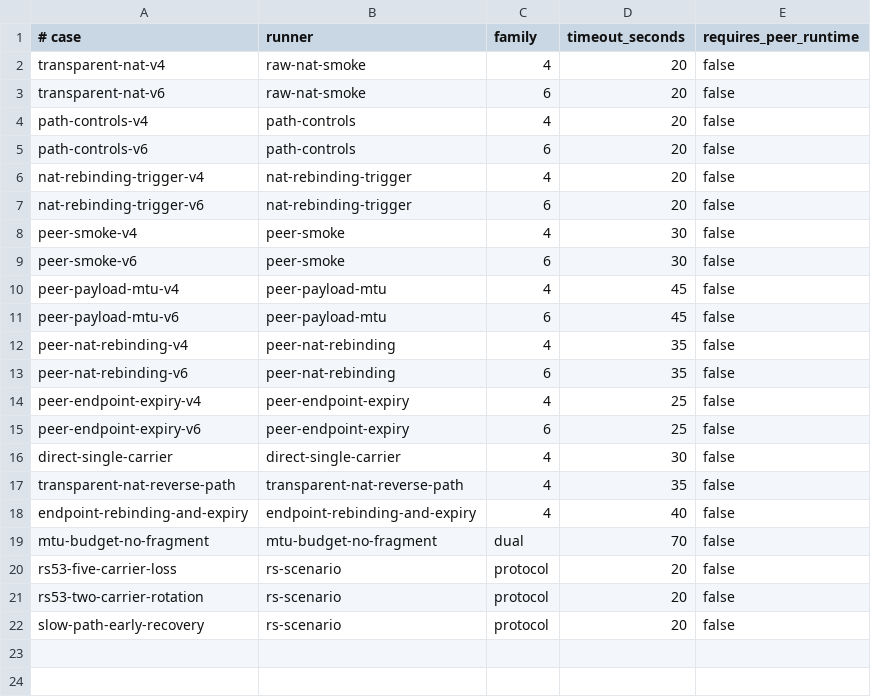
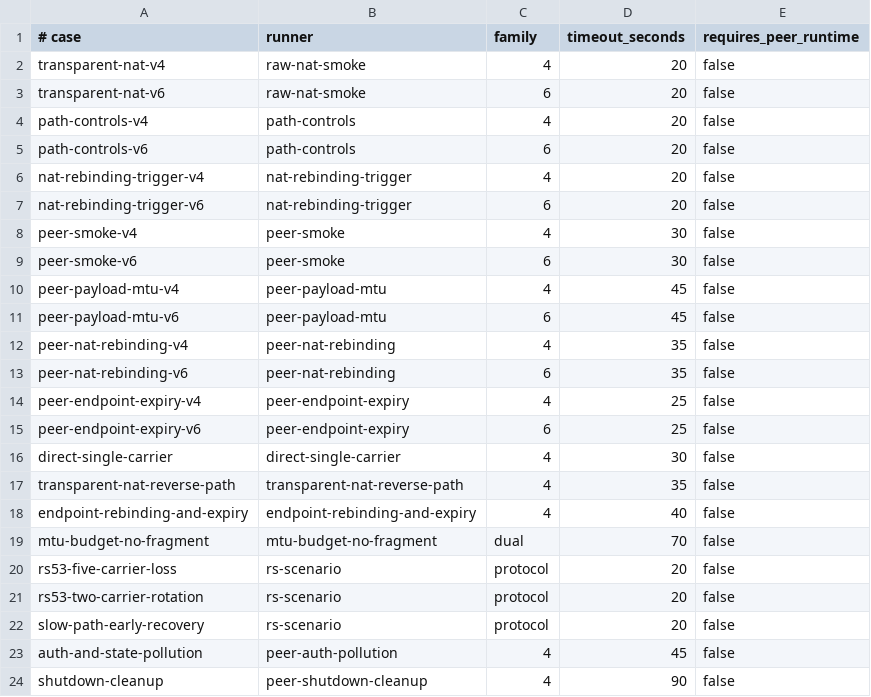
Before and after one commit to mofelee/mpudp, a TSV file: integration/scenarios/cases.tsv, drawn as a sheet.

Commit message:
test: add auth pollution and shutdown scenarios

```diff
--- a/integration/scenarios/cases.tsv
+++ b/integration/scenarios/cases.tsv
@@ -22 +22,3 @@ rs53-two-carrier-rotation	rs-scenario	protocol	20	false
 slow-path-early-recovery	rs-scenario	protocol	20	false
+auth-and-state-pollution	peer-auth-pollution	4	45	false
+shutdown-cleanup	peer-shutdown-cleanup	4	90	false
```
Also changed, not shown: 6 other files.
